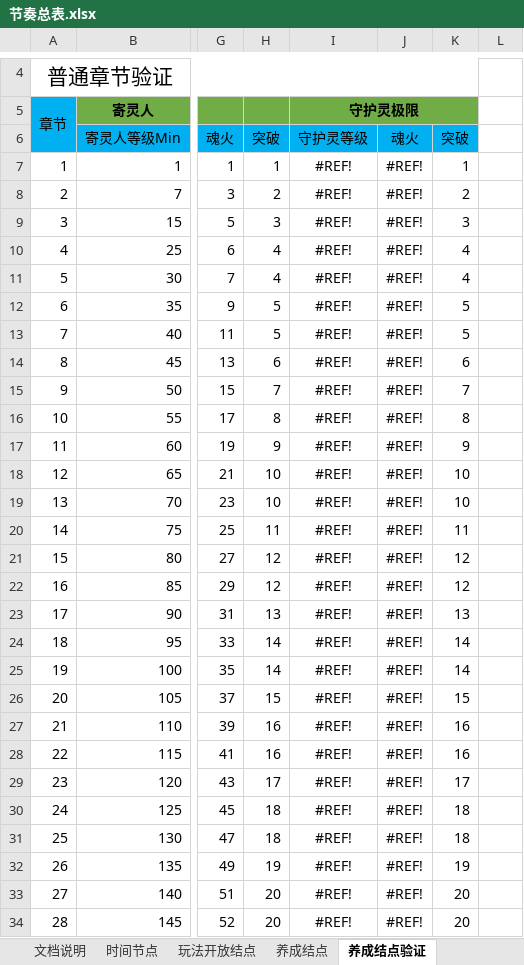
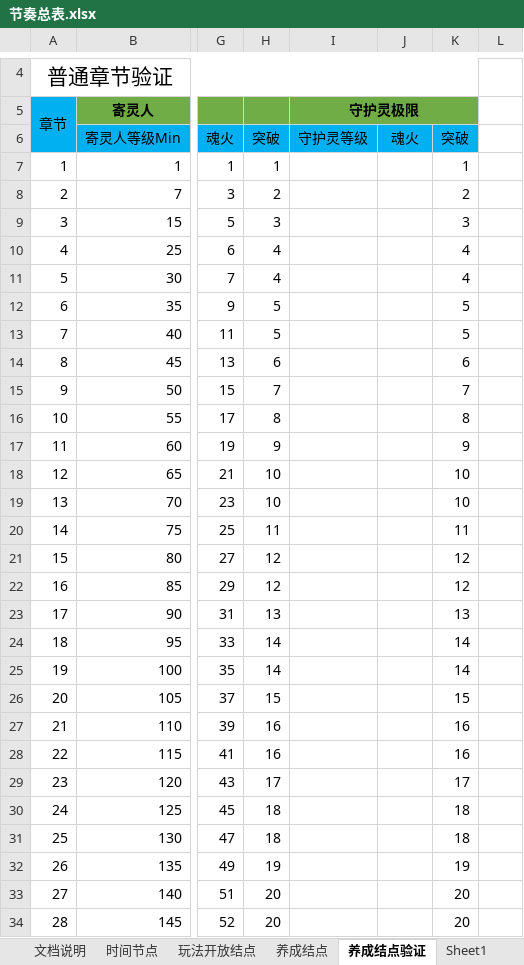
Before and after one commit to hataksumo/DesignerDoc, an Excel workbook: 策划案/镇魂街/节奏总表.xlsx, sheet 养成结点验证, drawn as a sheet; only a part is shown, gaps mark what is left out; values as stored, in another font and other column widths than the file's, no borders; the diff covers the shown part only; the diff names each change by its address in the sheet, - before the commit and + after, or states it on an @@ line.

```diff
--- a/策划案/镇魂街/节奏总表.xlsx (sheet 养成结点验证)
+++ b/策划案/镇魂街/节奏总表.xlsx (sheet 养成结点验证)
+sheet tab: Sheet1
-I7:I34: #REF!
+I7:I34: (empty)
-J7:J34: #REF!
+J7:J34: (empty)
```
Also changed, not shown: 4 edited cells elsewhere in this sheet, sheet 时间节点, 策划案/镇魂街/活动.xlsx, 2 other files.
